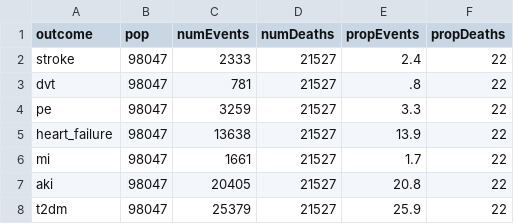
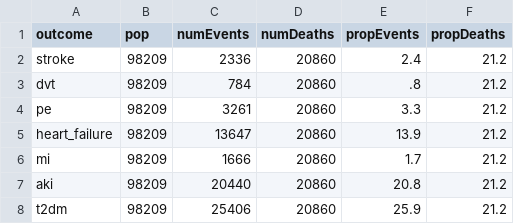
Before and after one commit to opensafely/post-covid-outcomes-research, a CSV file: released_outputs/output/tabfig/outcomes_in_hosp_covid.csv, drawn as a sheet.

```diff
--- a/released_outputs/output/tabfig/outcomes_in_hosp_covid.csv
+++ b/released_outputs/output/tabfig/outcomes_in_hosp_covid.csv
@@ -1,8 +1,8 @@
 outcome,pop,numEvents,numDeaths,propEvents,propDeaths
-stroke,98047,2333,21527,2.4,22
-dvt,98047,781,21527,.8,22
-pe,98047,3259,21527,3.3,22
-heart_failure,98047,13638,21527,13.9,22
-mi,98047,1661,21527,1.7,22
-aki,98047,20405,21527,20.8,22
-t2dm,98047,25379,21527,25.9,22
+stroke,98209,2336,20860,2.4,21.2
+dvt,98209,784,20860,.8,21.2
+pe,98209,3261,20860,3.3,21.2
+heart_failure,98209,13647,20860,13.9,21.2
+mi,98209,1666,20860,1.7,21.2
+aki,98209,20440,20860,20.8,21.2
+t2dm,98209,25406,20860,25.9,21.2
```
Also changed, not shown: released_outputs/output/tabfig/cox_model_summary.csv, released_outputs/output/tabfig/fine_gray_summary.csv, 11 other files.
